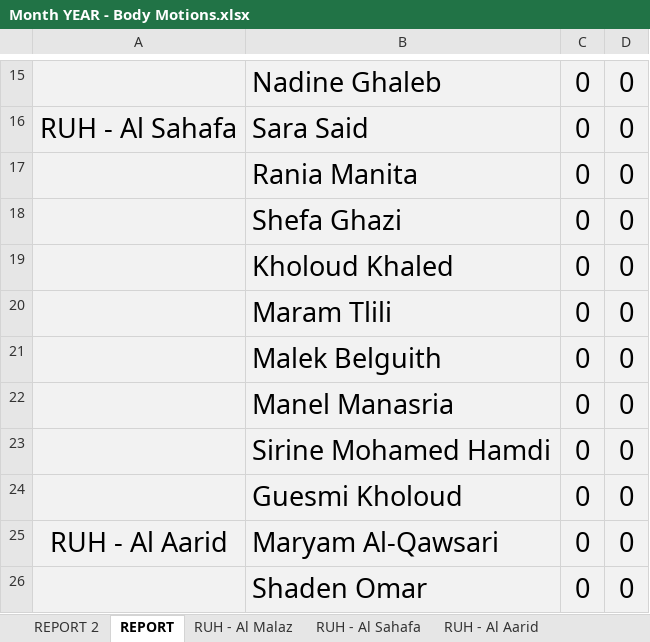
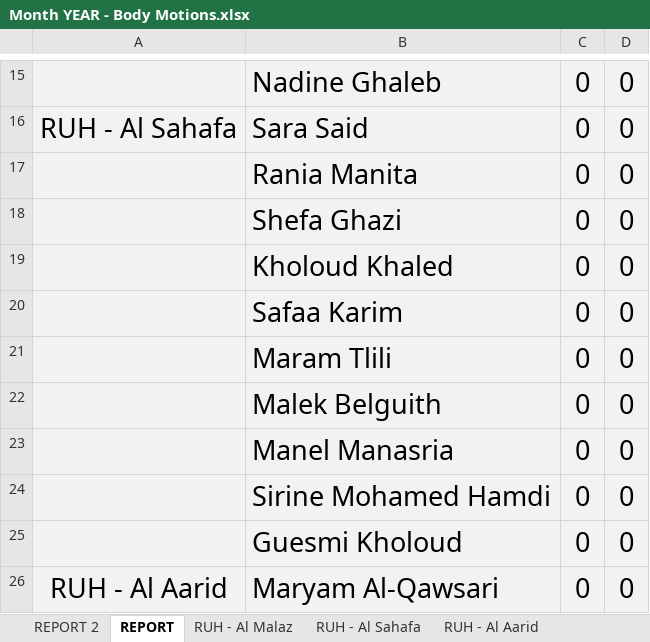
Before and after one commit to thefitxperience/VALD-automator, an Excel workbook: Month YEAR - Body Motions.xlsx, sheet REPORT, drawn as a sheet; only a part is shown, gaps mark what is left out; the shorter side is filled out with more unchanged rows; values as stored, in another font and other column widths than the file's, no borders; the diff names each change by its address in the sheet, - before the commit and + after, or states it on an @@ line.

```diff
--- a/Month YEAR - Body Motions.xlsx (sheet REPORT)
+++ b/Month YEAR - Body Motions.xlsx (sheet REPORT)
+row 20:  | Safaa Karim | 0 | 0
```
Also changed, not shown: Month YEAR - Body Masters.xlsx.
